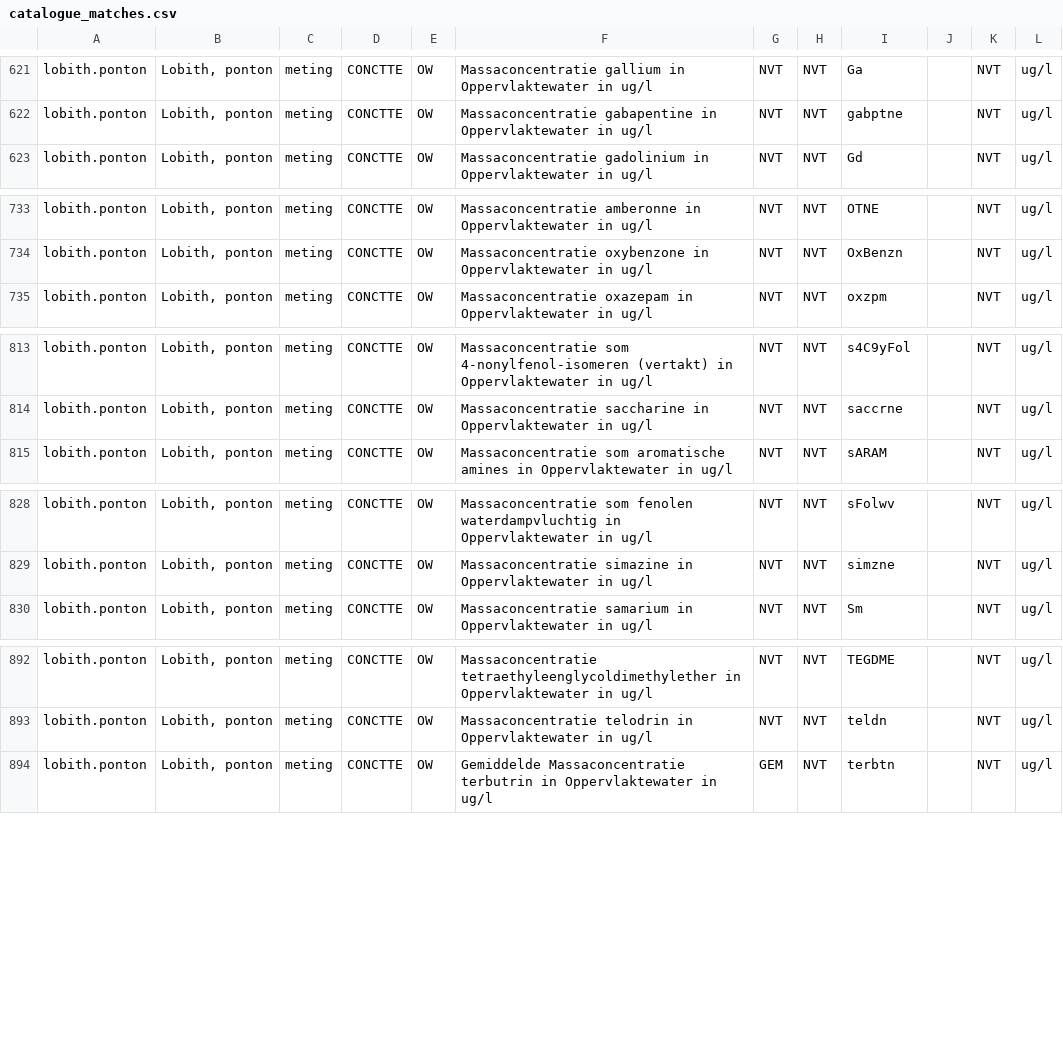
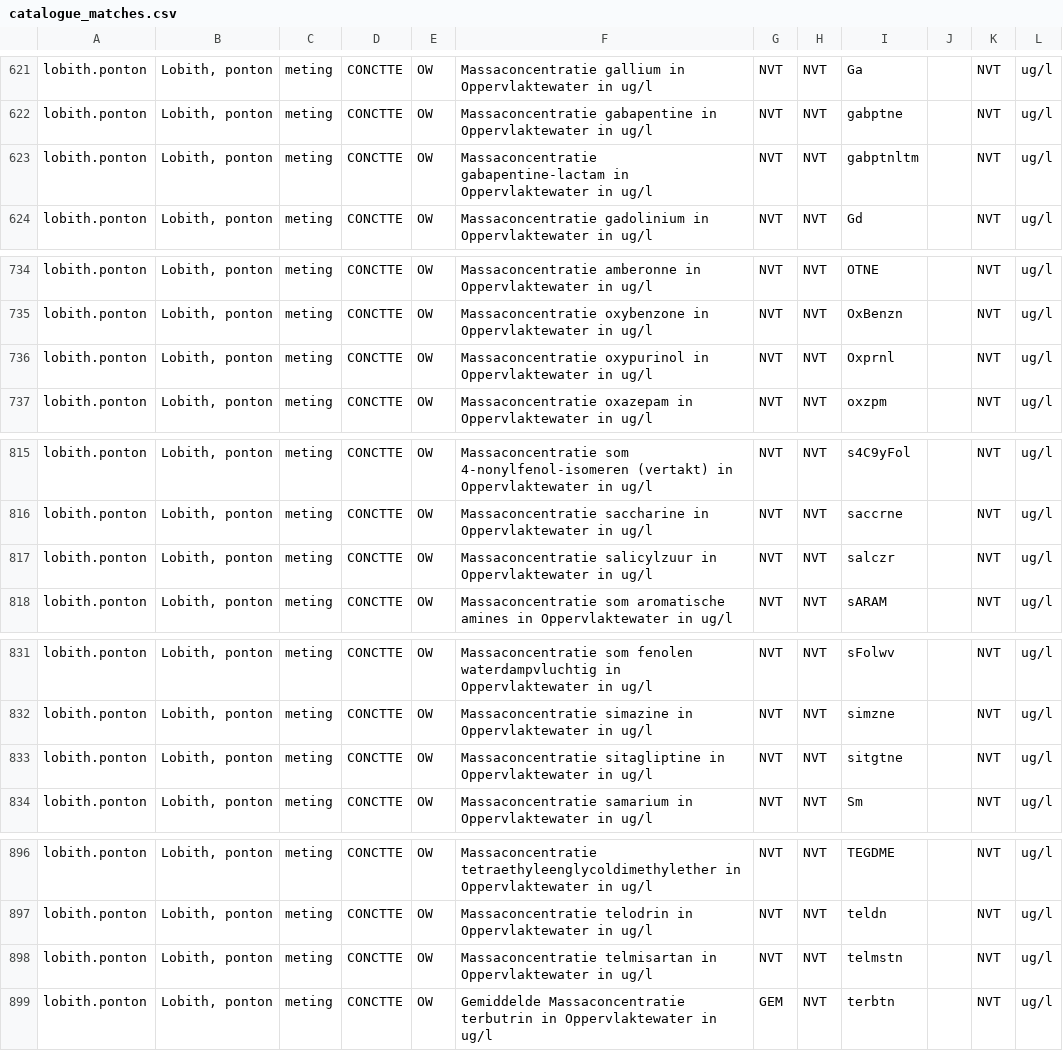
Before and after one commit to JuliOver202/rhine-monitor, a CSV file: data/catalogue_matches.csv, drawn as a sheet; only a part is shown, gaps mark what is left out.

```diff
--- a/data/catalogue_matches.csv
+++ b/data/catalogue_matches.csv
@@ -622,2 +622,3 @@ lobith.ponton,"Lobith, ponton",meting,CONCTTE,OW,Massaconcentratie gallium in Op
 lobith.ponton,"Lobith, ponton",meting,CONCTTE,OW,Massaconcentratie gabapentine in Oppervlaktewater in ug/l,NVT,NVT,gabptne,,NVT,ug/l
+lobith.ponton,"Lobith, ponton",meting,CONCTTE,OW,Massaconcentratie gabapentine-lactam in Oppervlaktewater in ug/l,NVT,NVT,gabptnltm,,NVT,ug/l
 lobith.ponton,"Lobith, ponton",meting,CONCTTE,OW,Massaconcentratie gadolinium in Oppervlaktewater in ug/l,NVT,NVT,Gd,,NVT,ug/l
@@ -734,2 +735,3 @@ lobith.ponton,"Lobith, ponton",meting,CONCTTE,OW,Massaconcentratie amberonne in
 lobith.ponton,"Lobith, ponton",meting,CONCTTE,OW,Massaconcentratie oxybenzone in Oppervlaktewater in ug/l,NVT,NVT,OxBenzn,,NVT,ug/l
+lobith.ponton,"Lobith, ponton",meting,CONCTTE,OW,Massaconcentratie oxypurinol in Oppervlaktewater in ug/l,NVT,NVT,Oxprnl,,NVT,ug/l
 lobith.ponton,"Lobith, ponton",meting,CONCTTE,OW,Massaconcentratie oxazepam in Oppervlaktewater in ug/l,NVT,NVT,oxzpm,,NVT,ug/l
@@ -814,2 +816,3 @@ lobith.ponton,"Lobith, ponton",meting,CONCTTE,OW,Massaconcentratie som 4-nonylfe
 lobith.ponton,"Lobith, ponton",meting,CONCTTE,OW,Massaconcentratie saccharine in Oppervlaktewater in ug/l,NVT,NVT,saccrne,,NVT,ug/l
+lobith.ponton,"Lobith, ponton",meting,CONCTTE,OW,Massaconcentratie salicylzuur in Oppervlaktewater in ug/l,NVT,NVT,salczr,,NVT,ug/l
 lobith.ponton,"Lobith, ponton",meting,CONCTTE,OW,Massaconcentratie som aromatische amines in Oppervlaktewater in ug/l,NVT,NVT,sARAM,,NVT,ug/l
@@ -829,2 +832,3 @@ lobith.ponton,"Lobith, ponton",meting,CONCTTE,OW,Massaconcentratie som fenolen w
 lobith.ponton,"Lobith, ponton",meting,CONCTTE,OW,Massaconcentratie simazine in Oppervlaktewater in ug/l,NVT,NVT,simzne,,NVT,ug/l
+lobith.ponton,"Lobith, ponton",meting,CONCTTE,OW,Massaconcentratie sitagliptine in Oppervlaktewater in ug/l,NVT,NVT,sitgtne,,NVT,ug/l
 lobith.ponton,"Lobith, ponton",meting,CONCTTE,OW,Massaconcentratie samarium in Oppervlaktewater in ug/l,NVT,NVT,Sm,,NVT,ug/l
@@ -893,2 +897,3 @@ lobith.ponton,"Lobith, ponton",meting,CONCTTE,OW,Massaconcentratie tetraethyleen
 lobith.ponton,"Lobith, ponton",meting,CONCTTE,OW,Massaconcentratie telodrin in Oppervlaktewater in ug/l,NVT,NVT,teldn,,NVT,ug/l
+lobith.ponton,"Lobith, ponton",meting,CONCTTE,OW,Massaconcentratie telmisartan in Oppervlaktewater in ug/l,NVT,NVT,telmstn,,NVT,ug/l
 lobith.ponton,"Lobith, ponton",meting,CONCTTE,OW,Gemiddelde Massaconcentratie terbutrin in Oppervlaktewater in ug/l,GEM,NVT,terbtn,,NVT,ug/l
```
Also changed, not shown: data/observations/2026-11.csv.
